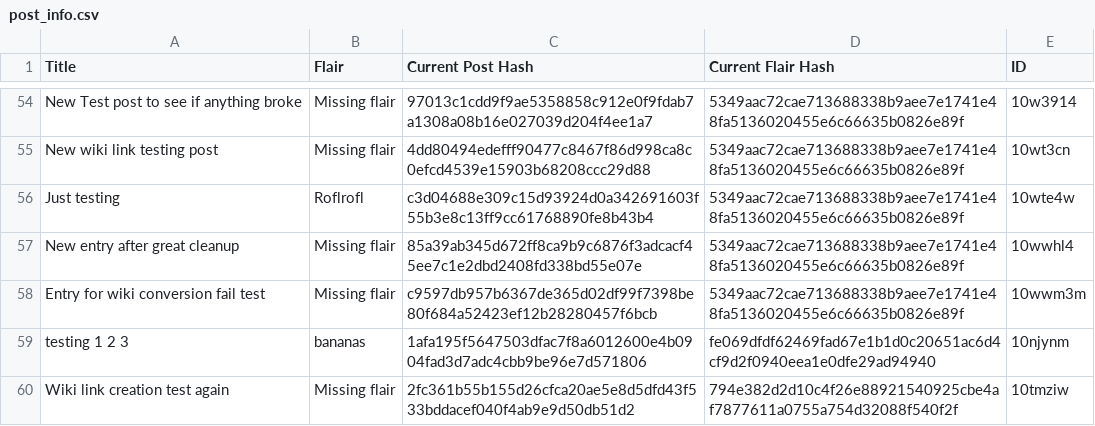
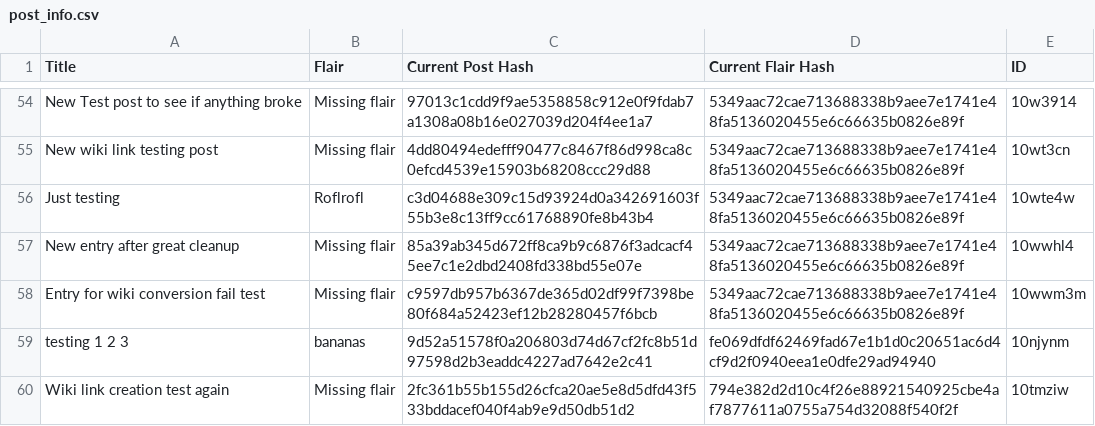
Before and after one commit to Khyta/EncyclopaediaBot, a CSV file: post_info.csv, drawn as a sheet; only a part is shown, gaps mark what is left out.

```diff
--- a/post_info.csv
+++ b/post_info.csv
@@ -58,3 +58,3 @@ New entry after great cleanup,Missing flair,85a39ab345d672ff8ca9b9c6876f3adcacf4
 Entry for wiki conversion fail test,Missing flair,c9597db957b6367de365d02df99f7398be80f684a52423ef12b28280457f6bcb,5349aac72cae713688338b9aee7e1741e48fa5136020455e6c66635b0826e89f,10wwm3m
-testing 1 2 3,bananas,1afa195f5647503dfac7f8a6012600e4b0904fad3d7adc4cbb9be96e7d571806,fe069dfdf62469fad67e1b1d0c20651ac6d4cf9d2f0940eea1e0dfe29ad94940,10njynm
+testing 1 2 3,bananas,9d52a51578f0a206803d74d67cf2fc8b51d97598d2b3eaddc4227ad7642e2c41,fe069dfdf62469fad67e1b1d0c20651ac6d4cf9d2f0940eea1e0dfe29ad94940,10njynm
 Wiki link creation test again,Missing flair,2fc361b55b155d26cfca20ae5e8d5dfd43f533bddacef040f4ab9e9d50db51d2,794e382d2d10c4f26e88921540925cbe4af7877611a0755a754d32088f540f2f,10tmziw
```
Also changed, not shown: post_info_1.csv, post_info_2.csv, 2 other files.
